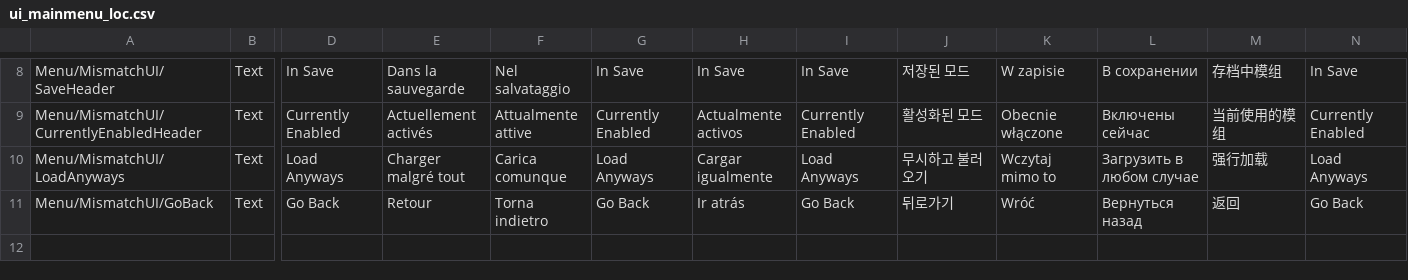
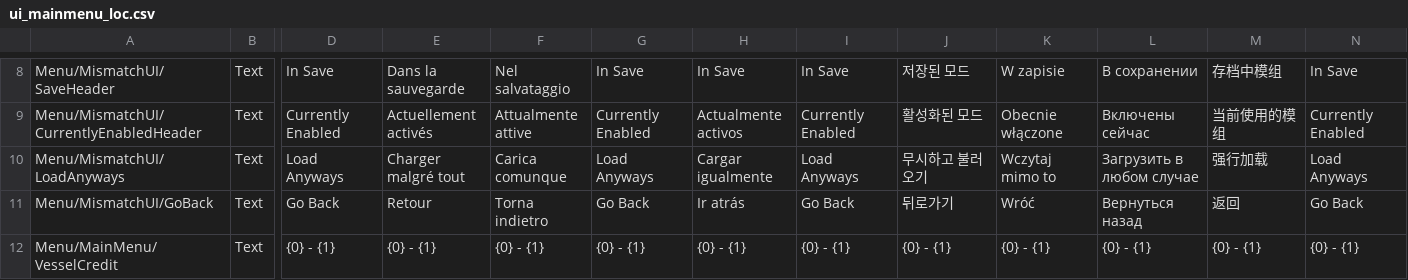
Before and after one commit to KSP2Redux/Content, a CSV file: localizations/ui_mainmenu_loc.csv, drawn as a sheet; only a part is shown, gaps mark what is left out; rows hold the shown columns only; the diff names each change by its address in the sheet, - before the commit and + after, or states it on an @@ line.

```diff
--- a/localizations/ui_mainmenu_loc.csv
+++ b/localizations/ui_mainmenu_loc.csv
+row 12: Menu/MainMenu/VesselCredit | Text | {0} - {1} | {0} - {1} | {0} - {1} | {0} - {1} | {0} - {1} | {0} - {1} | {0} - {1} | {0} - {1} | {0} - {1} | {0} - {1} | {0} - {1}
```
Also changed, not shown: localizations/ui_settings_loc.csv, 2 other files.
